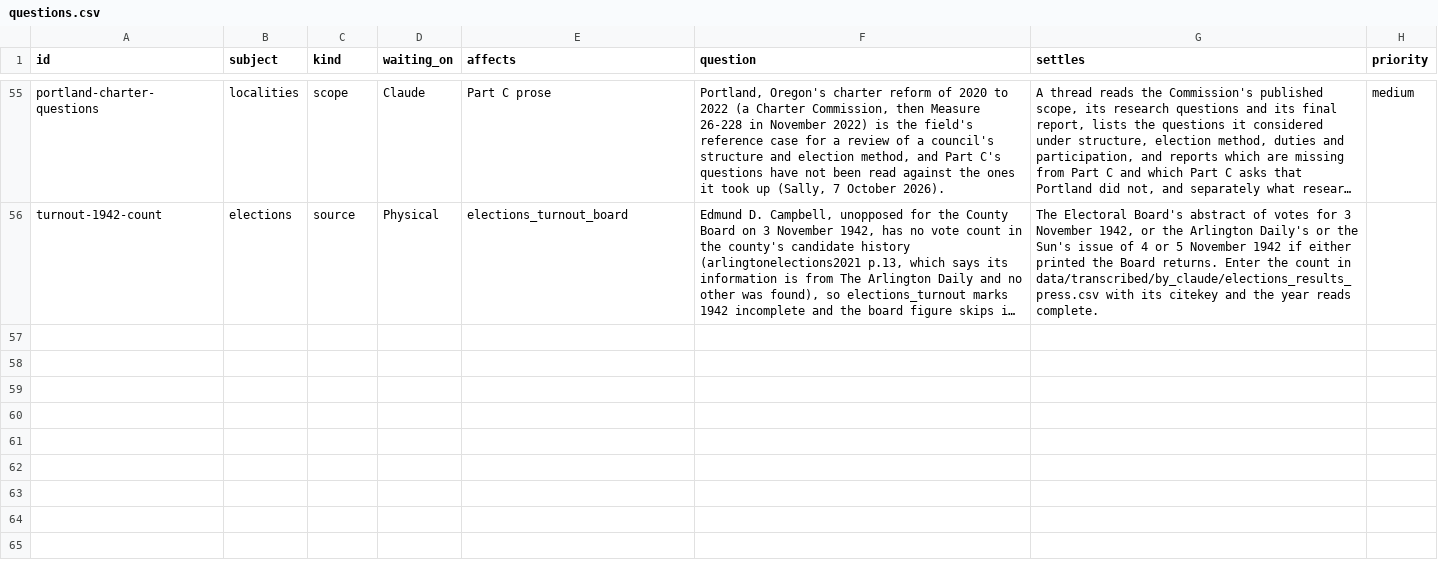
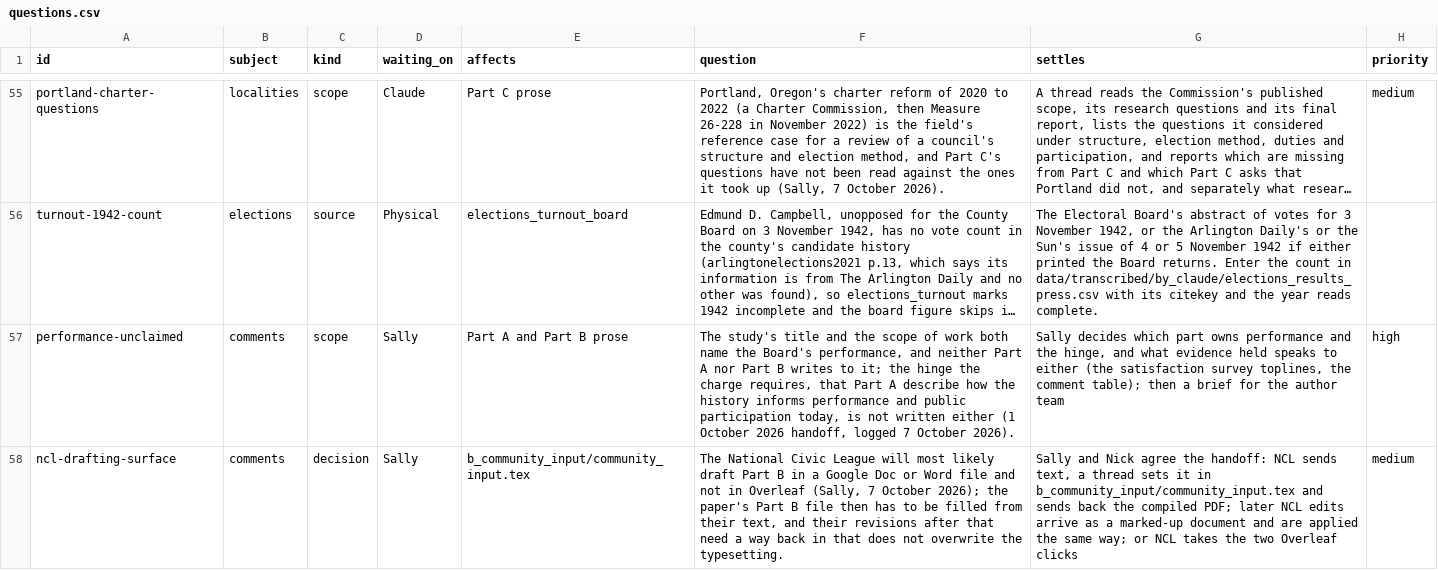
Before and after one commit to slhudson/arlington-bsap, a CSV file: docs/questions.csv, drawn as a sheet; only a part is shown, gaps mark what is left out; long unchanged cells end in …; the diff names each change by its address in the sheet, - before the commit and + after, or states it on an @@ line.

```diff
--- a/docs/questions.csv
+++ b/docs/questions.csv
+row 57: performance-unclaimed | comments | scope | Sally | Part A and Part B prose | The study's title and the scope of work both name the Board's performance, and neither Part A nor Part B writes to it; the hinge the charge requires, that Part A describe how the history informs performance and public participation today, is not written either (1 October 2026 handoff, logged 7 October 2026). | Sally decides which part owns performance and the hinge, and what evidence held speaks to either (the satisfaction survey toplines, the comment table); then a brief for the author team | high
+row 58: ncl-drafting-surface | comments | decision | Sally | b_community_input/community_input.tex | The National Civic League will most likely draft Part B in a Google Doc or Word file and not in Overleaf (Sally, 7 October 2026); the paper's Part B file then has to be filled from their text, and their revisions after that need a way back in that does not overwrite the typesetting. | Sally and Nick agree the handoff: NCL sends text, a thread sets it in b_community_input/community_input.tex and sends back the compiled PDF; later NCL edits arrive as a marked-up document and are applied the same way; or NCL takes the two Overleaf clicks | medium
```
